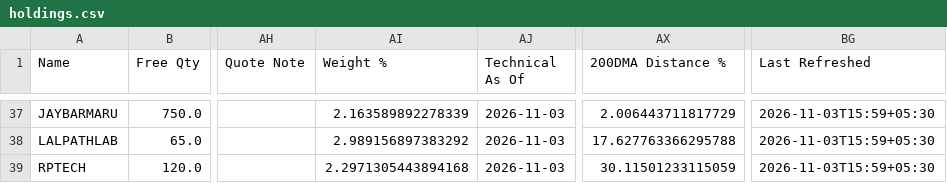
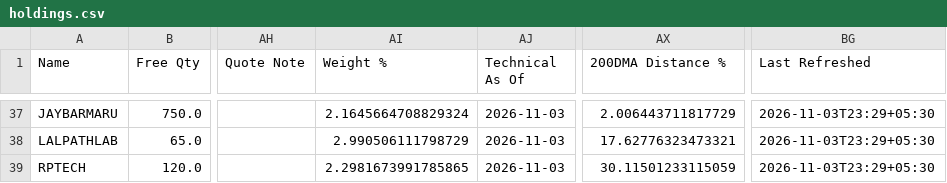
Before and after one commit to hvj7p7shkv-hub/anshuman-portfolio-dashboard, a CSV file: data/holdings.csv, drawn as a sheet; only a part is shown, gaps mark what is left out; the diff covers the shown part only; the diff names each change by its address in the sheet, - before the commit and + after, or states it on an @@ line.

```diff
--- a/data/holdings.csv
+++ b/data/holdings.csv
-AI37 (Weight %): 2.163589892278339
+AI37 (Weight %): 2.1645664708829324
-BG37:BG39 (Last Refreshed): 2026-11-03T15:59+05:30
+BG37:BG39 (Last Refreshed): 2026-11-03T23:29+05:30
-AI38 (Weight %): 2.989156897383292
+AI38 (Weight %): 2.990506111798729
-AX38 (200DMA Distance %): 17.627763366295788
+AX38 (200DMA Distance %): 17.62776323473321
-AI39 (Weight %): 2.2971305443894168
+AI39 (Weight %): 2.2981673991785865
```
Also changed, not shown: 98 edited cells elsewhere in this file, data/action_queue.csv, 1 other file.
